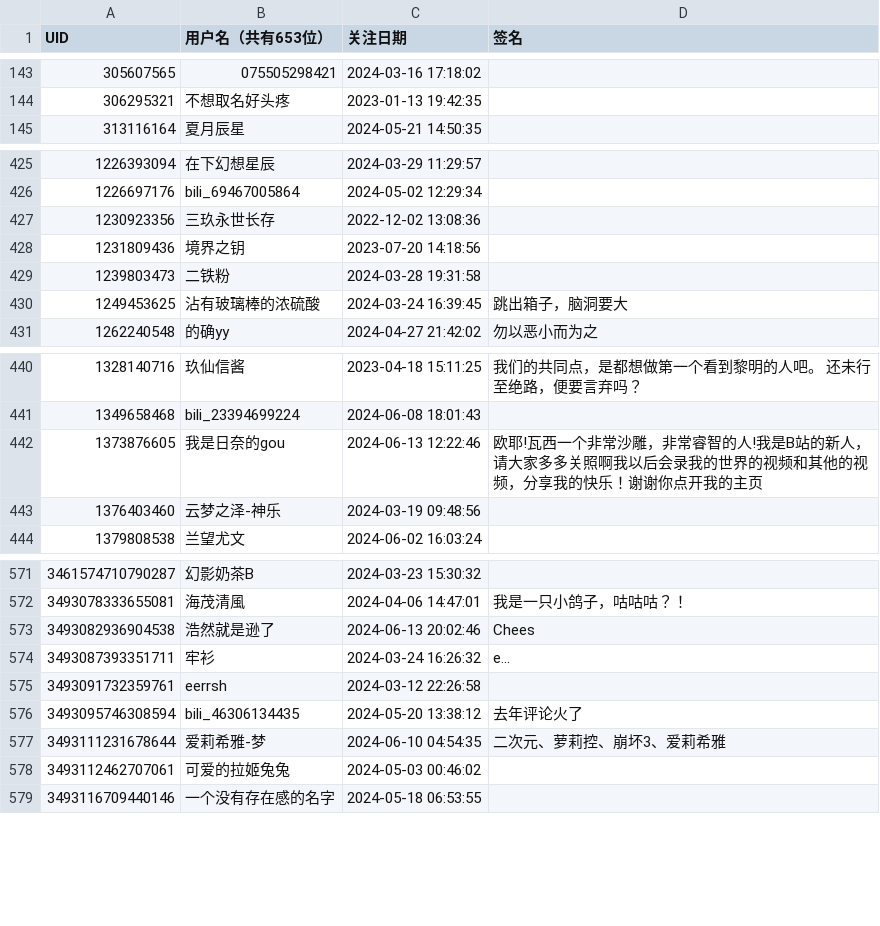
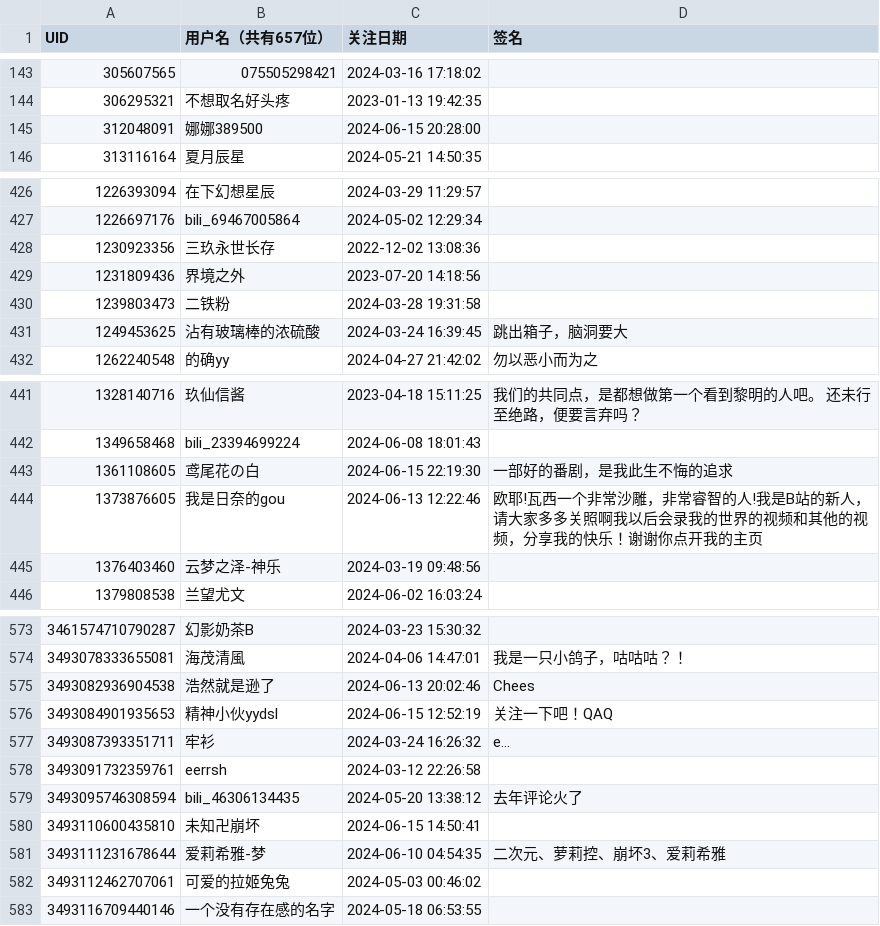
Before and after one commit to felixsana/bili_fans, a CSV file: fans.csv, drawn as a sheet; only a part is shown, gaps mark what is left out; addresses are those after the commit; the diff names each change by its address in the sheet, - before the commit and + after, or states it on an @@ line.

```diff
--- a/fans.csv
+++ b/fans.csv
-B1: 用户名（共有653位）
+B1: 用户名（共有657位）
+row 145: 312048091 | 娜娜389500 | 2024-06-15 20:28:00
-B429 (用户名（共有657位）): 境界之钥
+B429 (用户名（共有657位）): 界境之外
+row 443: 1361108605 | 鸢尾花の白 | 2024-06-15 22:19:30 | 一部好的番剧，是我此生不悔的追求
+row 576: 3493084901935653 | 精神小伙yydsl | 2024-06-15 12:52:19 | 关注一下吧！QAQ
+row 580: 3493110600435810 | 未知卍崩坏 | 2024-06-15 14:50:41
```
